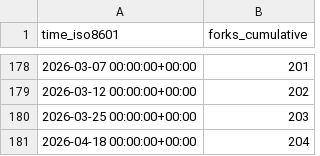
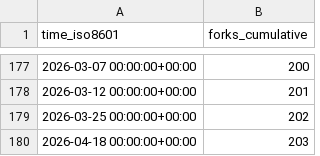
Before and after one commit to thomaspoignant/go-feature-flag, a CSV file: thomaspoignant/go-feature-flag/ghrs-data/forks.csv, drawn as a sheet; only a part is shown, gaps mark what is left out; the diff covers the shown part only.

```diff
--- a/thomaspoignant/go-feature-flag/ghrs-data/forks.csv
+++ b/thomaspoignant/go-feature-flag/ghrs-data/forks.csv
@@ -178,4 +177,4 @@ time_iso8601,forks_cumulative
-2026-03-07 00:00:00+00:00,201
-2026-03-12 00:00:00+00:00,202
-2026-03-25 00:00:00+00:00,203
-2026-04-18 00:00:00+00:00,204
+2026-03-07 00:00:00+00:00,200
+2026-03-12 00:00:00+00:00,201
+2026-03-25 00:00:00+00:00,202
+2026-04-18 00:00:00+00:00,203
```
Also changed, not shown: 1 removed row and 26 edited cells elsewhere in this file, thomaspoignant/go-feature-flag/ghrs-data/stargazers.csv.
